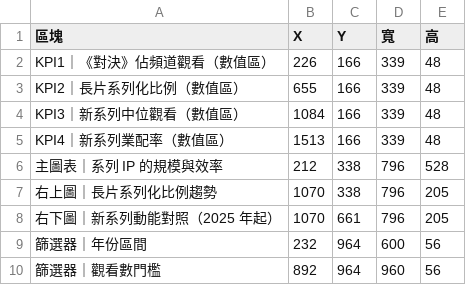
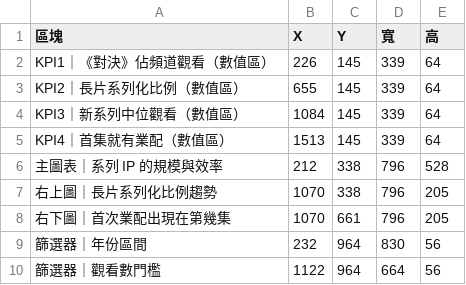
Before and after one commit to joker8604169-cloud/joeman-youtube-analytics, a CSV file: assets/layout_page6.csv, drawn as a sheet.

```diff
--- a/assets/layout_page6.csv
+++ b/assets/layout_page6.csv
@@ -1,10 +1,10 @@
 區塊,X,Y,寬,高
-KPI1｜《對決》佔頻道觀看（數值區）,226,166,339,48
-KPI2｜長片系列化比例（數值區）,655,166,339,48
-KPI3｜新系列中位觀看（數值區）,1084,166,339,48
-KPI4｜新系列業配率（數值區）,1513,166,339,48
+KPI1｜《對決》佔頻道觀看（數值區）,226,145,339,64
+KPI2｜長片系列化比例（數值區）,655,145,339,64
+KPI3｜新系列中位觀看（數值區）,1084,145,339,64
+KPI4｜首集就有業配（數值區）,1513,145,339,64
 主圖表｜系列 IP 的規模與效率,212,338,796,528
 右上圖｜長片系列化比例趨勢,1070,338,796,205
-右下圖｜新系列動能對照（2025 年起）,1070,661,796,205
-篩選器｜年份區間,232,964,600,56
-篩選器｜觀看數門檻,892,964,960,56
+右下圖｜首次業配出現在第幾集,1070,661,796,205
+篩選器｜年份區間,232,964,830,56
+篩選器｜觀看數門檻,1122,964,664,56
```
Also changed, not shown: assets/layout_page3.csv, assets/layout_page4.csv, 11 other files.
